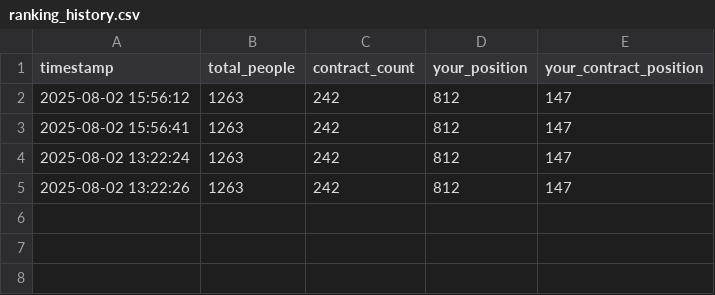
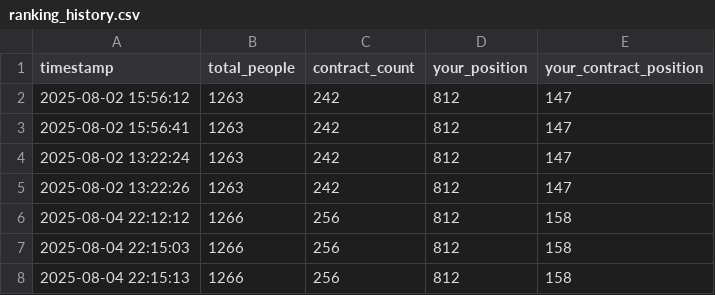
Before and after one commit to timurvash/itmo_parser_bot, a CSV file: data/ranking_history.csv, drawn as a sheet.

```diff
--- a/data/ranking_history.csv
+++ b/data/ranking_history.csv
@@ -5 +5,4 @@ timestamp,total_people,contract_count,your_position,your_contract_position
 2025-08-02 13:22:26,1263,242,812,147
+2025-08-04 22:12:12,1266,256,812,158
+2025-08-04 22:15:03,1266,256,812,158
+2025-08-04 22:15:13,1266,256,812,158
```
Also changed, not shown: 2 other files.
